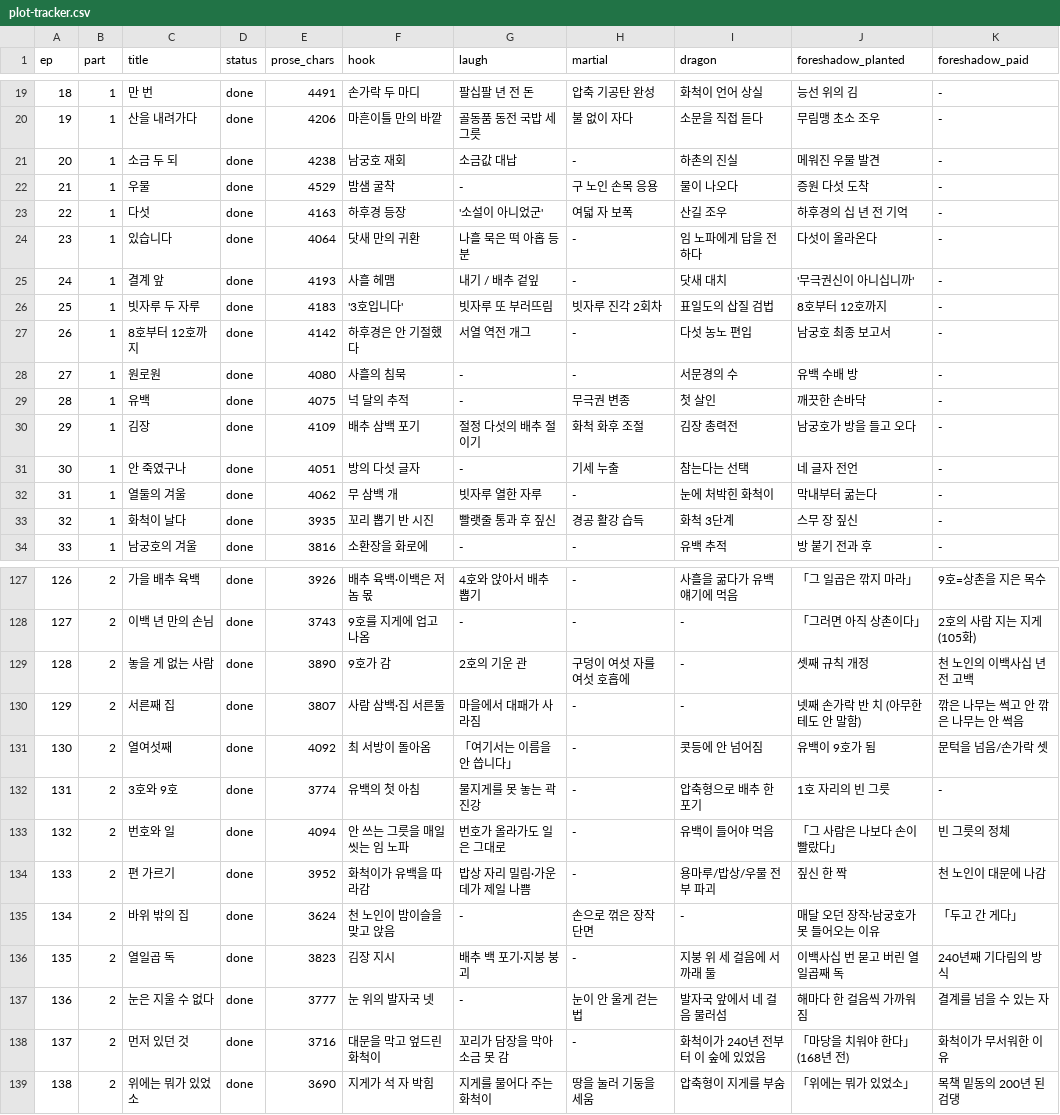
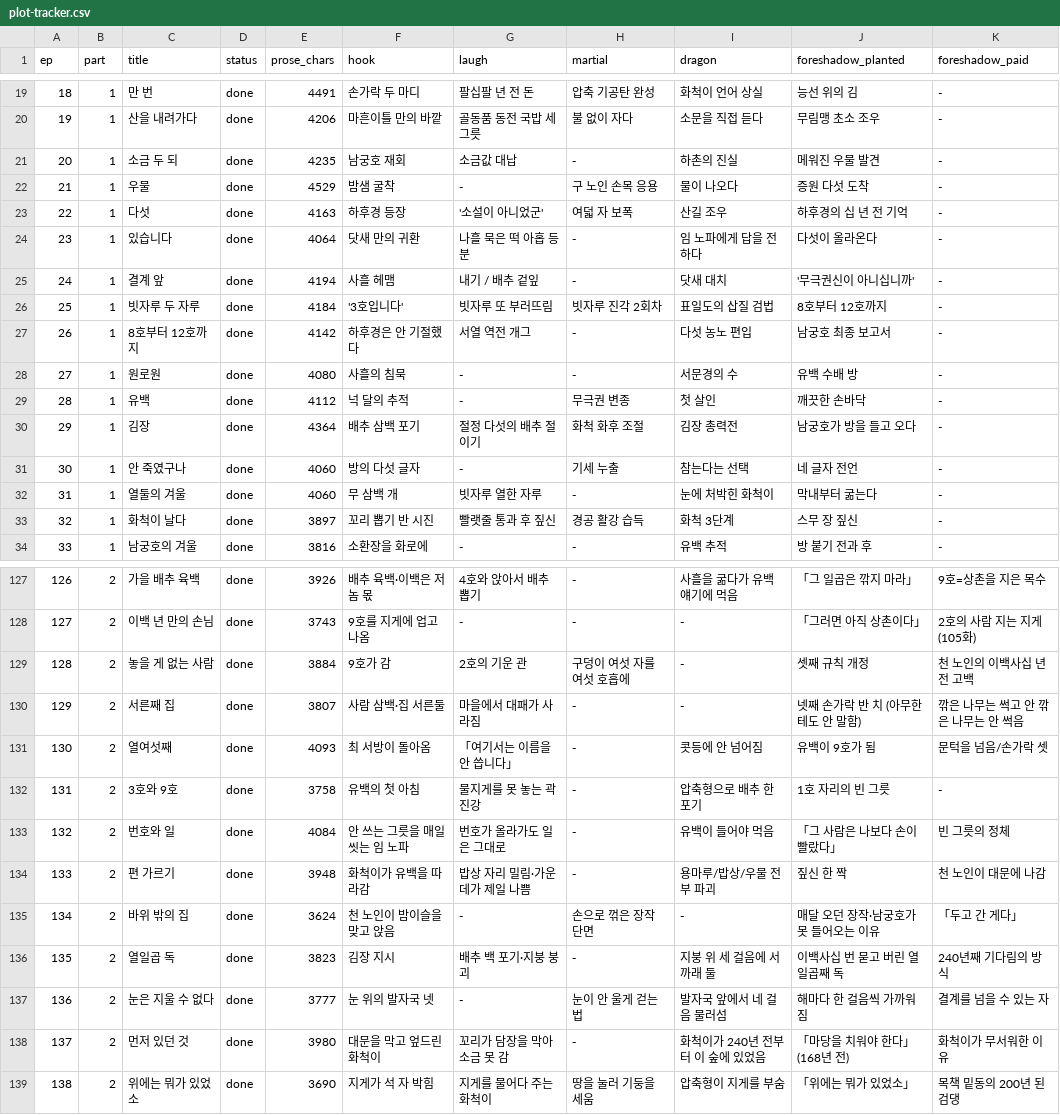
Before and after one commit to tlfhgk/test, a CSV file: pipeline/plot-tracker.csv, drawn as a sheet; only a part is shown, gaps mark what is left out; the diff covers the shown part only.

```diff
--- a/pipeline/plot-tracker.csv
+++ b/pipeline/plot-tracker.csv
@@ -20,3 +20,3 @@ ep,part,title,status,prose_chars,hook,laugh,martial,dragon,foreshadow_planted,fo
 19,1,산을 내려가다,done,4206,마흔이틀 만의 바깥,골동품 동전 국밥 세 그릇,불 없이 자다,소문을 직접 듣다,무림맹 초소 조우,-
-20,1,소금 두 되,done,4238,남궁호 재회,소금값 대납,-,하촌의 진실,메워진 우물 발견,-
+20,1,소금 두 되,done,4235,남궁호 재회,소금값 대납,-,하촌의 진실,메워진 우물 발견,-
 21,1,우물,done,4529,밤샘 굴착,-,구 노인 손목 응용,물이 나오다,증원 다섯 도착,-
@@ -24,11 +24,11 @@ ep,part,title,status,prose_chars,hook,laugh,martial,dragon,foreshadow_planted,fo
 23,1,있습니다,done,4064,닷새 만의 귀환,나흘 묵은 떡 아홉 등분,-,임 노파에게 답을 전하다,다섯이 올라온다,-
-24,1,결계 앞,done,4193,사흘 헤맴,내기 / 배추 겉잎,-,닷새 대치,'무극권신이 아니십니까',-
-25,1,빗자루 두 자루,done,4183,'3호입니다',빗자루 또 부러뜨림,빗자루 진각 2회차,표일도의 삽질 검법,8호부터 12호까지,-
+24,1,결계 앞,done,4194,사흘 헤맴,내기 / 배추 겉잎,-,닷새 대치,'무극권신이 아니십니까',-
+25,1,빗자루 두 자루,done,4184,'3호입니다',빗자루 또 부러뜨림,빗자루 진각 2회차,표일도의 삽질 검법,8호부터 12호까지,-
 26,1,8호부터 12호까지,done,4142,하후경은 안 기절했다,서열 역전 개그,-,다섯 농노 편입,남궁호 최종 보고서,-
 27,1,원로원,done,4080,사흘의 침묵,-,-,서문경의 수,유백 수배 방,-
-28,1,유백,done,4075,넉 달의 추적,-,무극권 변종,첫 살인,깨끗한 손바닥,-
-29,1,김장,done,4109,배추 삼백 포기,절정 다섯의 배추 절이기,화척 화후 조절,김장 총력전,남궁호가 방을 들고 오다,-
-30,1,안 죽였구나,done,4051,방의 다섯 글자,-,기세 누출,참는다는 선택,네 글자 전언,-
-31,1,열둘의 겨울,done,4062,무 삼백 개,빗자루 열한 자루,-,눈에 처박힌 화척이,막내부터 굶는다,-
-32,1,화척이 날다,done,3935,꼬리 뽑기 반 시진,빨랫줄 통과 후 짚신,경공 활강 습득,화척 3단계,스무 장 짚신,-
+28,1,유백,done,4112,넉 달의 추적,-,무극권 변종,첫 살인,깨끗한 손바닥,-
+29,1,김장,done,4364,배추 삼백 포기,절정 다섯의 배추 절이기,화척 화후 조절,김장 총력전,남궁호가 방을 들고 오다,-
+30,1,안 죽였구나,done,4060,방의 다섯 글자,-,기세 누출,참는다는 선택,네 글자 전언,-
+31,1,열둘의 겨울,done,4060,무 삼백 개,빗자루 열한 자루,-,눈에 처박힌 화척이,막내부터 굶는다,-
+32,1,화척이 날다,done,3897,꼬리 뽑기 반 시진,빨랫줄 통과 후 짚신,경공 활강 습득,화척 3단계,스무 장 짚신,-
 33,1,남궁호의 겨울,done,3816,소환장을 화로에,-,-,유백 추적,방 붙기 전과 후,-
@@ -128,8 +128,8 @@ ep,part,title,status,prose_chars,hook,laugh,martial,dragon,foreshadow_planted,fo
 127,2,이백 년 만의 손님,done,3743,9호를 지게에 업고 나옴,-,-,-,「그러면 아직 상촌이다」,2호의 사람 지는 지게(105화)
-128,2,놓을 게 없는 사람,done,3890,9호가 감,2호의 기운 관,구덩이 여섯 자를 여섯 호흡에,-,셋째 규칙 개정,천 노인의 이백사십 년 전 고백
+128,2,놓을 게 없는 사람,done,3884,9호가 감,2호의 기운 관,구덩이 여섯 자를 여섯 호흡에,-,셋째 규칙 개정,천 노인의 이백사십 년 전 고백
 129,2,서른째 집,done,3807,사람 삼백·집 서른둘,마을에서 대패가 사라짐,-,-,넷째 손가락 반 치 (아무한테도 안 말함),깎은 나무는 썩고 안 깎은 나무는 안 썩음
-130,2,열여섯째,done,4092,최 서방이 돌아옴,「여기서는 이름을 안 씁니다」,-,콧등에 안 넘어짐,유백이 9호가 됨,문턱을 넘음/손가락 셋
-131,2,3호와 9호,done,3774,유백의 첫 아침,물지게를 못 놓는 곽진강,-,압축형으로 배추 한 포기,1호 자리의 빈 그릇,-
-132,2,번호와 일,done,4094,안 쓰는 그릇을 매일 씻는 임 노파,번호가 올라가도 일은 그대로,-,유백이 들어야 먹음,「그 사람은 나보다 손이 빨랐다」,빈 그릇의 정체
-133,2,편 가르기,done,3952,화척이가 유백을 따라감,밥상 자리 밀림·가운데가 제일 나쁨,-,용마루/밥상/우물 전부 파괴,짚신 한 짝,천 노인이 대문에 나감
+130,2,열여섯째,done,4093,최 서방이 돌아옴,「여기서는 이름을 안 씁니다」,-,콧등에 안 넘어짐,유백이 9호가 됨,문턱을 넘음/손가락 셋
+131,2,3호와 9호,done,3758,유백의 첫 아침,물지게를 못 놓는 곽진강,-,압축형으로 배추 한 포기,1호 자리의 빈 그릇,-
+132,2,번호와 일,done,4084,안 쓰는 그릇을 매일 씻는 임 노파,번호가 올라가도 일은 그대로,-,유백이 들어야 먹음,「그 사람은 나보다 손이 빨랐다」,빈 그릇의 정체
+133,2,편 가르기,done,3948,화척이가 유백을 따라감,밥상 자리 밀림·가운데가 제일 나쁨,-,용마루/밥상/우물 전부 파괴,짚신 한 짝,천 노인이 대문에 나감
 134,2,바위 밖의 집,done,3624,천 노인이 밤이슬을 맞고 앉음,-,손으로 꺾은 장작 단면,-,매달 오던 장작·남궁호가 못 들어오는 이유,「두고 간 게다」
@@ -137,3 +137,3 @@ ep,part,title,status,prose_chars,hook,laugh,martial,dragon,foreshadow_planted,fo
 136,2,눈은 지울 수 없다,done,3777,눈 위의 발자국 넷,-,눈이 안 울게 걷는 법,발자국 앞에서 네 걸음 물러섬,해마다 한 걸음씩 가까워짐,결계를 넘을 수 있는 자
-137,2,먼저 있던 것,done,3716,대문을 막고 엎드린 화척이,꼬리가 담장을 막아 소금 못 감,-,화척이가 240년 전부터 이 숲에 있었음,「마당을 치워야 한다」(168년 전),화척이가 무서워한 이유
+137,2,먼저 있던 것,done,3980,대문을 막고 엎드린 화척이,꼬리가 담장을 막아 소금 못 감,-,화척이가 240년 전부터 이 숲에 있었음,「마당을 치워야 한다」(168년 전),화척이가 무서워한 이유
 138,2,위에는 뭐가 있었소,done,3690,지게가 석 자 박힘,지게를 물어다 주는 화척이,땅을 눌러 기둥을 세움,압축형이 지게를 부숨,「위에는 뭐가 있었소」,목책 밑동의 200년 된 검댕
```
Also changed, not shown: 32 edited cells elsewhere in this file, 7 other files.
